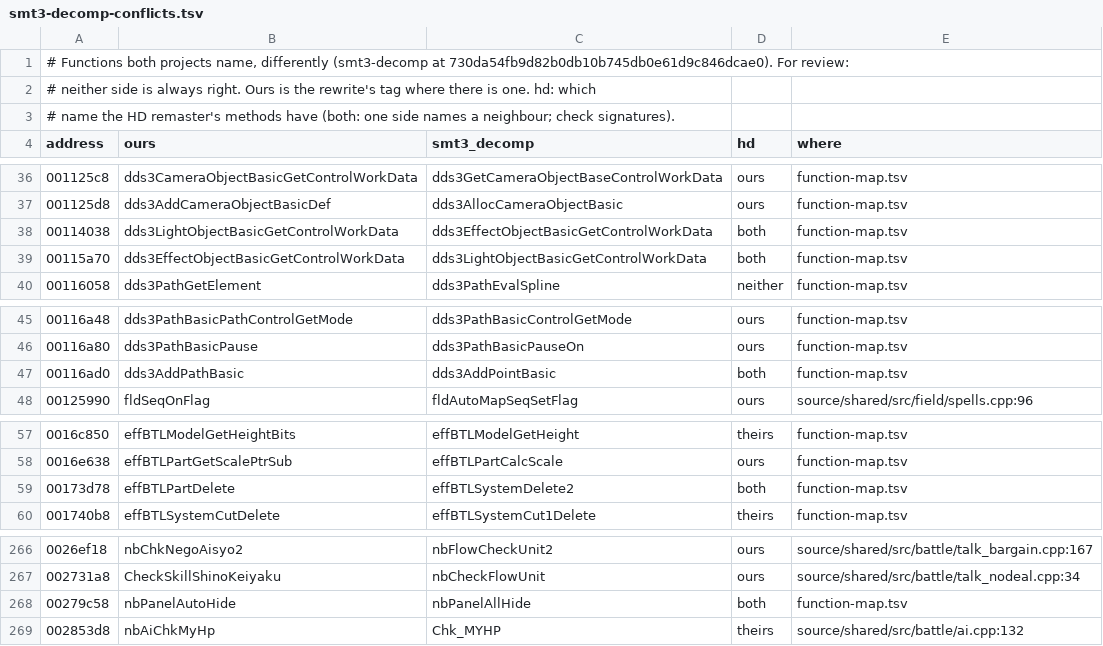
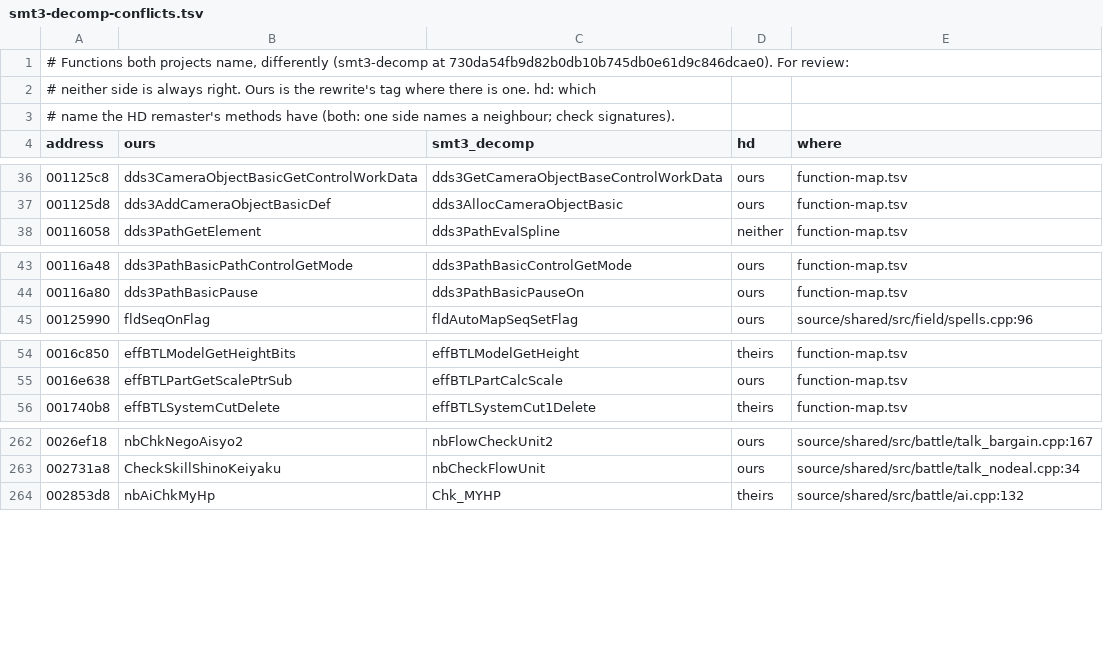
Before and after one commit to coregee/dds_recomp, a TSV file: nocturne/reference/ps2/identification/smt3-decomp-conflicts.tsv, drawn as a sheet; only a part is shown, gaps mark what is left out.

```diff
--- a/nocturne/reference/ps2/identification/smt3-decomp-conflicts.tsv
+++ b/nocturne/reference/ps2/identification/smt3-decomp-conflicts.tsv
@@ -37,4 +37,2 @@ address	ours	smt3_decomp	hd	where
 001125d8	dds3AddCameraObjectBasicDef	dds3AllocCameraObjectBasic	ours	function-map.tsv
-00114038	dds3LightObjectBasicGetControlWorkData	dds3EffectObjectBasicGetControlWorkData	both	function-map.tsv
-00115a70	dds3EffectObjectBasicGetControlWorkData	dds3LightObjectBasicGetControlWorkData	both	function-map.tsv
 00116058	dds3PathGetElement	dds3PathEvalSpline	neither	function-map.tsv
@@ -46,3 +44,2 @@ address	ours	smt3_decomp	hd	where
 00116a80	dds3PathBasicPause	dds3PathBasicPauseOn	ours	function-map.tsv
-00116ad0	dds3AddPathBasic	dds3AddPointBasic	both	function-map.tsv
 00125990	fldSeqOnFlag	fldAutoMapSeqSetFlag	ours	source/shared/src/field/spells.cpp:96
@@ -58,3 +55,2 @@ address	ours	smt3_decomp	hd	where
 0016e638	effBTLPartGetScalePtrSub	effBTLPartCalcScale	ours	function-map.tsv
-00173d78	effBTLPartDelete	effBTLSystemDelete2	both	function-map.tsv
 001740b8	effBTLSystemCutDelete	effBTLSystemCut1Delete	theirs	function-map.tsv
@@ -267,3 +263,2 @@ address	ours	smt3_decomp	hd	where
 002731a8	CheckSkillShinoKeiyaku	nbCheckFlowUnit	ours	source/shared/src/battle/talk_nodeal.cpp:34
-00279c58	nbPanelAutoHide	nbPanelAllHide	both	function-map.tsv
 002853d8	nbAiChkMyHp	Chk_MYHP	theirs	source/shared/src/battle/ai.cpp:132
```
Also changed, not shown: nocturne/reference/function-map.tsv, 3 other files.
